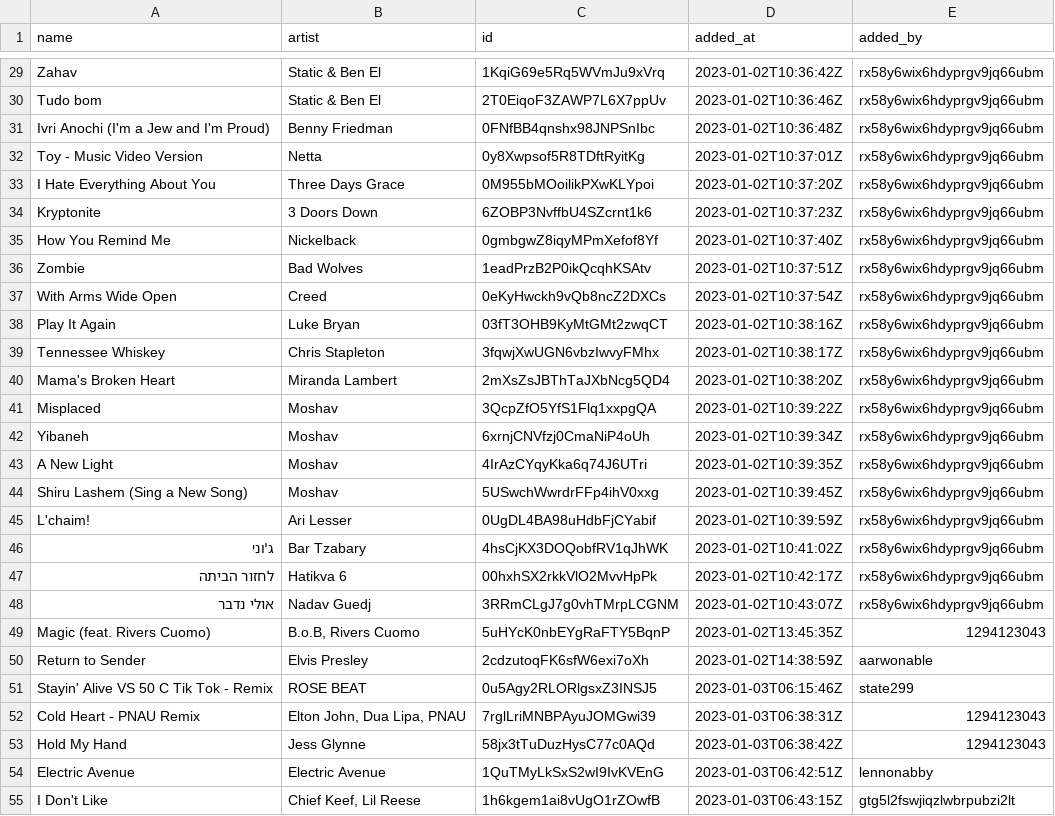
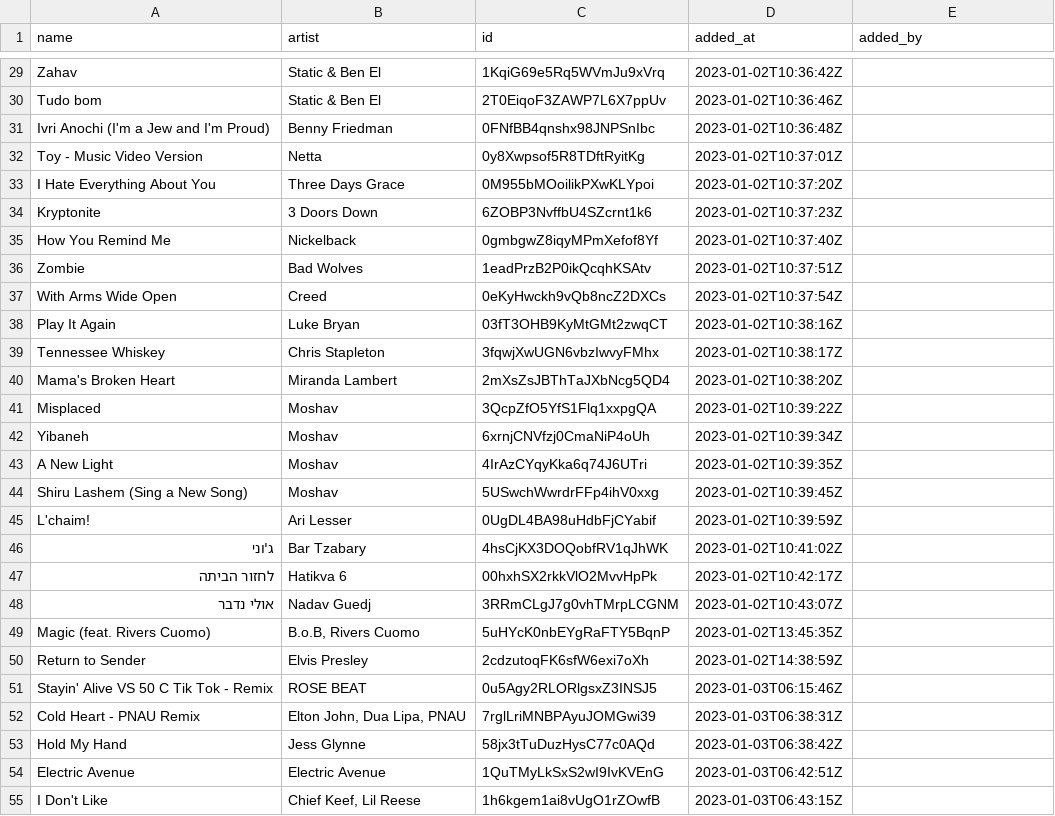
Before and after one commit to Ari-Zerner/spotify-archive, a CSV file: playlists/Birthright SA-47-8.csv, drawn as a sheet; only a part is shown, gaps mark what is left out; the diff covers the shown part only; the diff names each change by its address in the sheet, - before the commit and + after, or states it on an @@ line.

```diff
--- a/playlists/Birthright SA-47-8.csv
+++ b/playlists/Birthright SA-47-8.csv
-E29:E48 (added_by): rx58y6wix6hdyprgv9jq66ubm
+E29:E48 (added_by): (empty)
-E49 (added_by): 1294123043
+E49 (added_by): (empty)
-E50 (added_by): aarwonable
+E50 (added_by): (empty)
-E51 (added_by): state299
+E51 (added_by): (empty)
-E52:E53 (added_by): 1294123043
+E52:E53 (added_by): (empty)
-E54 (added_by): lennonabby
+E54 (added_by): (empty)
-E55 (added_by): gtg5l2fswjiqzlwbrpubzi2lt
+E55 (added_by): (empty)
```
Also changed, not shown: 73 edited cells elsewhere in this file, playlists_metadata.csv, 1 other file.
